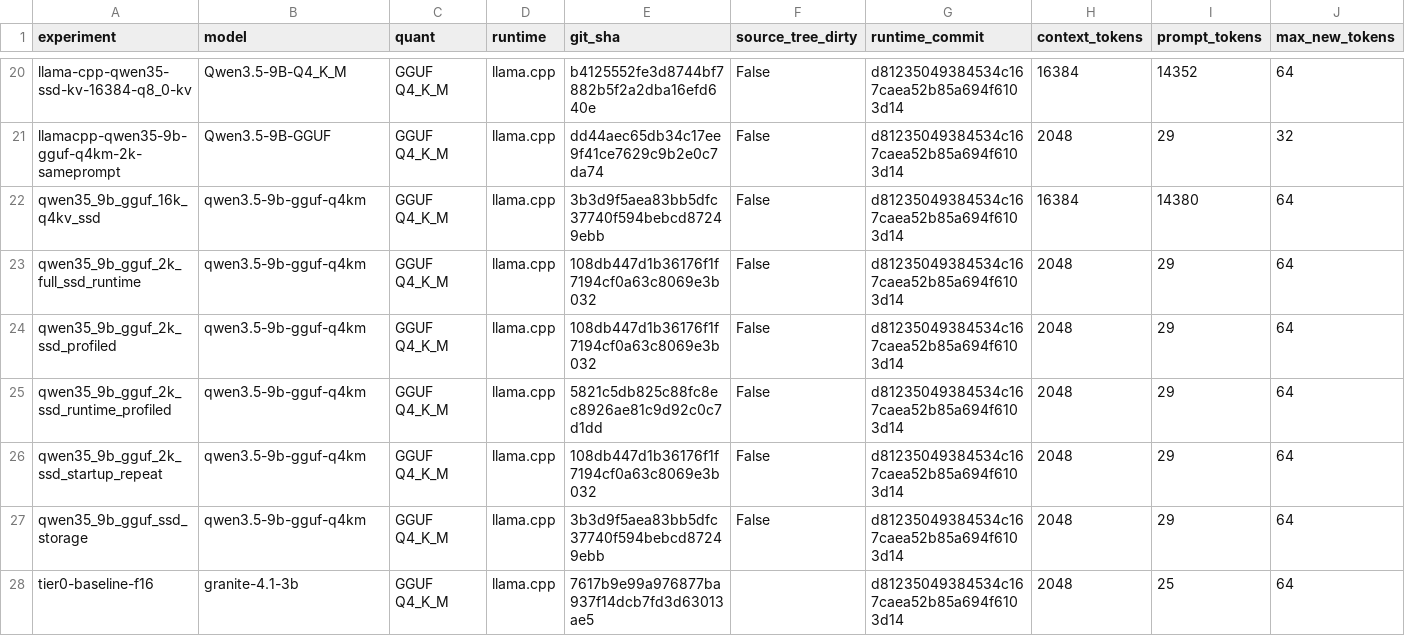
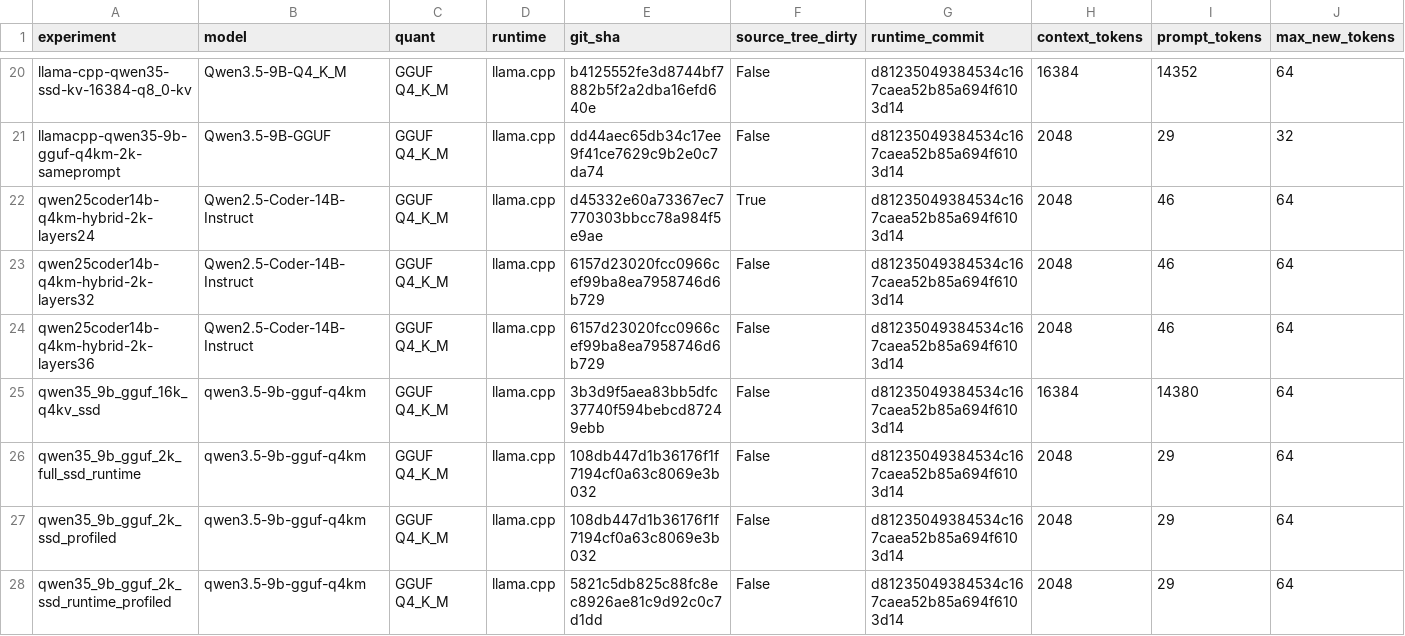
Before and after one commit to andresichelero/local-llm-lab, a CSV file: results/csv/summary.csv, drawn as a sheet; only a part is shown, gaps mark what is left out; the shorter side is filled out with more unchanged rows; rows hold the shown columns only; the diff names each change by its address in the sheet, - before the commit and + after, or states it on an @@ line.

Commit message:
bench: record Qwen 14B hybrid SSD results

```diff
--- a/results/csv/summary.csv
+++ b/results/csv/summary.csv
+row 22: qwen25coder14b-q4km-hybrid-2k-layers24 | Qwen2.5-Coder-14B-Instruct | GGUF Q4_K_M | llama.cpp | d45332e60a73367ec7770303bbcc78a984f5e9ae | True | d81235049384534c167caea52b85a694f6103d14 | 2048 | 46 | 64
+row 23: qwen25coder14b-q4km-hybrid-2k-layers32 | Qwen2.5-Coder-14B-Instruct | GGUF Q4_K_M | llama.cpp | 6157d23020fcc0966cef99ba8ea7958746d6b729 | False | d81235049384534c167caea52b85a694f6103d14 | 2048 | 46 | 64
+row 24: qwen25coder14b-q4km-hybrid-2k-layers36 | Qwen2.5-Coder-14B-Instruct | GGUF Q4_K_M | llama.cpp | 6157d23020fcc0966cef99ba8ea7958746d6b729 | False | d81235049384534c167caea52b85a694f6103d14 | 2048 | 46 | 64
```
Also changed, not shown: 17 other files.
